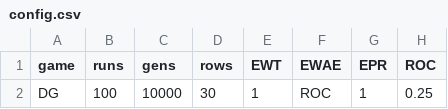
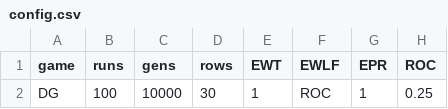
Before and after one commit to EvanORiordan/evoUG2, a CSV file: config.csv, drawn as a sheet; only a part is shown; the diff names each change by its address in the sheet, - before the commit and + after, or states it on an @@ line.

Commit message:
remove redundant line from EWL(); rename EWAE to EWLF

```diff
--- a/config.csv
+++ b/config.csv
-F1: EWAE
+F1: EWLF
```
Also changed, not shown: 2 other files.
